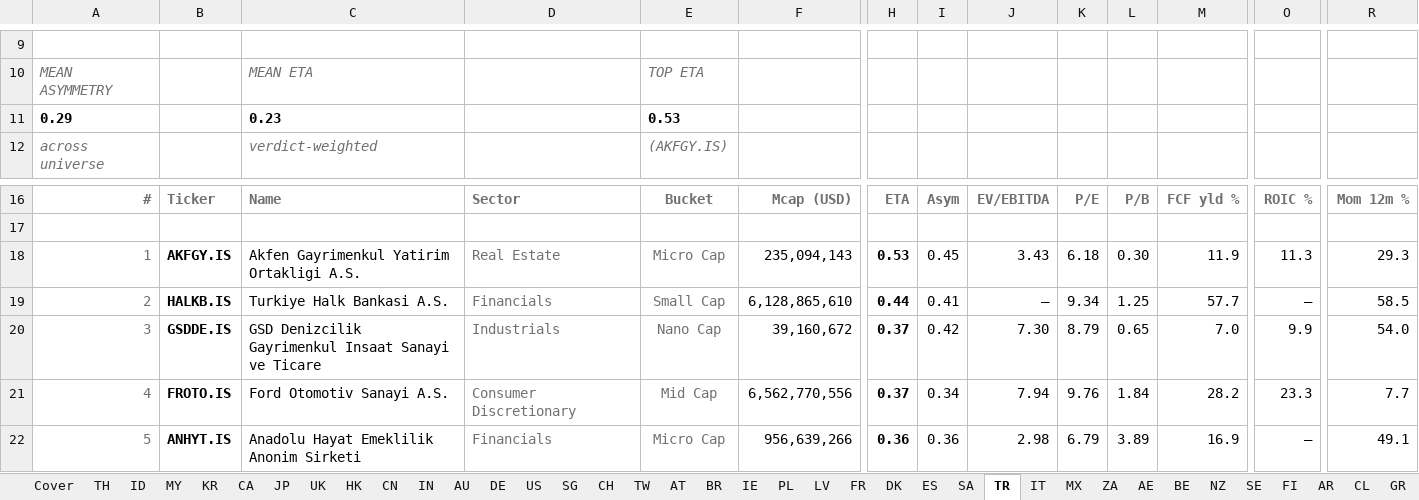
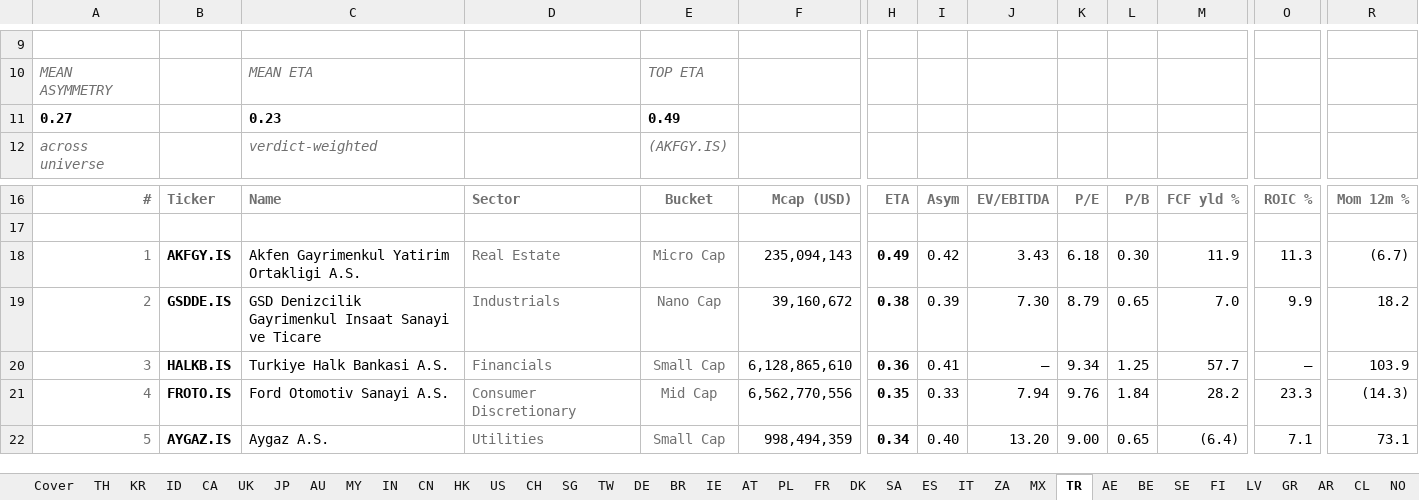
Before and after one commit to jupitersstring/cyclepapa, an Excel workbook: top_n_52w_high.xlsx, sheet TR, drawn as a sheet; only a part is shown, gaps mark what is left out; values as stored, in another font and other column widths than the file's, no borders; removed rows and columns are numbered as before the commit, all else as after; rows hold the shown columns only; the diff covers the shown part only; the diff names each change by its address in the sheet, - before the commit and + after, or states it on an @@ line.

```diff
--- a/top_n_52w_high.xlsx (sheet TR)
+++ b/top_n_52w_high.xlsx (sheet TR)
@@ sheet tab order changed: Cover | TH | KR | ID | CA | UK | JP | AU | MY | IN | CN | HK | US | CH | SG | TW | DE | BR | IE | AT | PL | FR | DK | SA | ES | IT | ZA | MX | TR | AE | BE | SE | FI | LV | GR | AR | CL | NO @@
-row 11: 0.29 |  | 0.23 |  | 0.53
+row 11: 0.27 |  | 0.23 |  | 0.49
-H18: 0.53
+H18: 0.49
-I18: 0.45
+I18: 0.42
-R18: 29.3
+R18: (6.7)
+row 19: 2 | GSDDE.IS | GSD Denizcilik Gayrimenkul Insaat Sanayi ve Ticare | Industrials | Nano Cap | 39,160,672 | 0.38 | 0.39 | 7.30 | 8.79 | 0.65 | 7.0 | 9.9 | 18.2
-A20: 2
+A20: 3
-H20: 0.44
+H20: 0.36
-R20: 58.5
+R20: 103.9
-row 20: 3 | GSDDE.IS | GSD Denizcilik Gayrimenkul Insaat Sanayi ve Ticare | Industrials | Nano Cap | 39,160,672 | 0.37 | 0.42 | 7.30 | 8.79 | 0.65 | 7.0 | 9.9 | 54.0
-H21: 0.37
+H21: 0.35
-I21: 0.34
+I21: 0.33
-R21: 7.7
+R21: (14.3)
-B22: ANHYT.IS
+B22: AYGAZ.IS
-C22: Anadolu Hayat Emeklilik Anonim Sirketi
+C22: Aygaz A.S.
-D22: Financials
+D22: Utilities
-E22: Micro Cap
+E22: Small Cap
-F22: 956,639,266
+F22: 998,494,359
-H22: 0.36
+H22: 0.34
-I22: 0.36
+I22: 0.40
-J22: 2.98
+J22: 13.20
-K22: 6.79
+K22: 9.00
-L22: 3.89
+L22: 0.65
-M22: 16.9
+M22: (6.4)
-O22: –
+O22: 7.1
-R22: 49.1
+R22: 73.1
```
Also changed, not shown: 1 added row, 1 removed row and 398 edited cells elsewhere in this sheet, sheet HK, sheet US, sheet SE, sheet TW, sheet UK, sheet CH, 42 more sheets, top_by_archetype_book.xlsx, top_n_by_country.xlsx, 14 other files.
